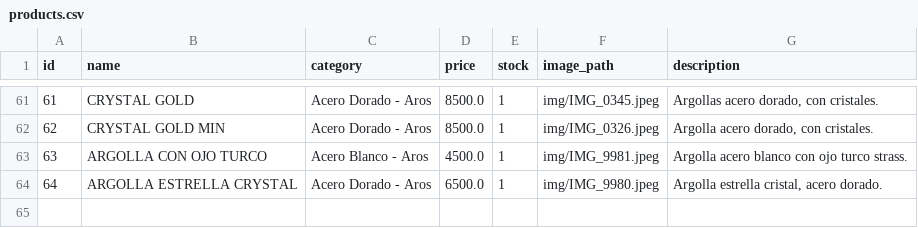
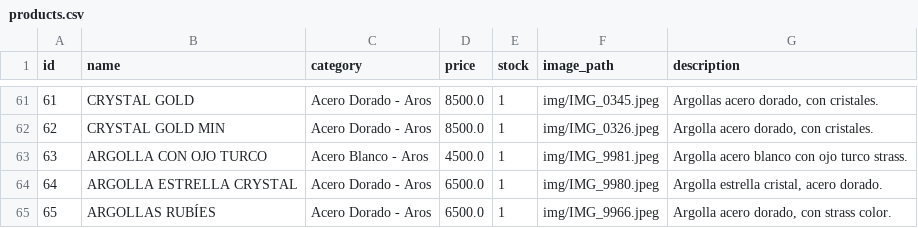
Before and after one commit to PierottiBR/glint_tienda_online, a CSV file: files_csv/products.csv, drawn as a sheet; only a part is shown, gaps mark what is left out.

Commit message:
Añadido producto: ARGOLLAS RUBÍES  (Acero Dorado - Aros)

```diff
--- a/files_csv/products.csv
+++ b/files_csv/products.csv
@@ -64 +64,2 @@ id,name,category,price,stock,image_path,description
 64,ARGOLLA ESTRELLA CRYSTAL ,Acero Dorado - Aros,6500.0,1,img/IMG_9980.jpeg,"Argolla estrella cristal, acero dorado. "
+65,ARGOLLAS RUBÍES ,Acero Dorado - Aros,6500.0,1,img/IMG_9966.jpeg,"Argolla acero dorado, con strass color. "
```
